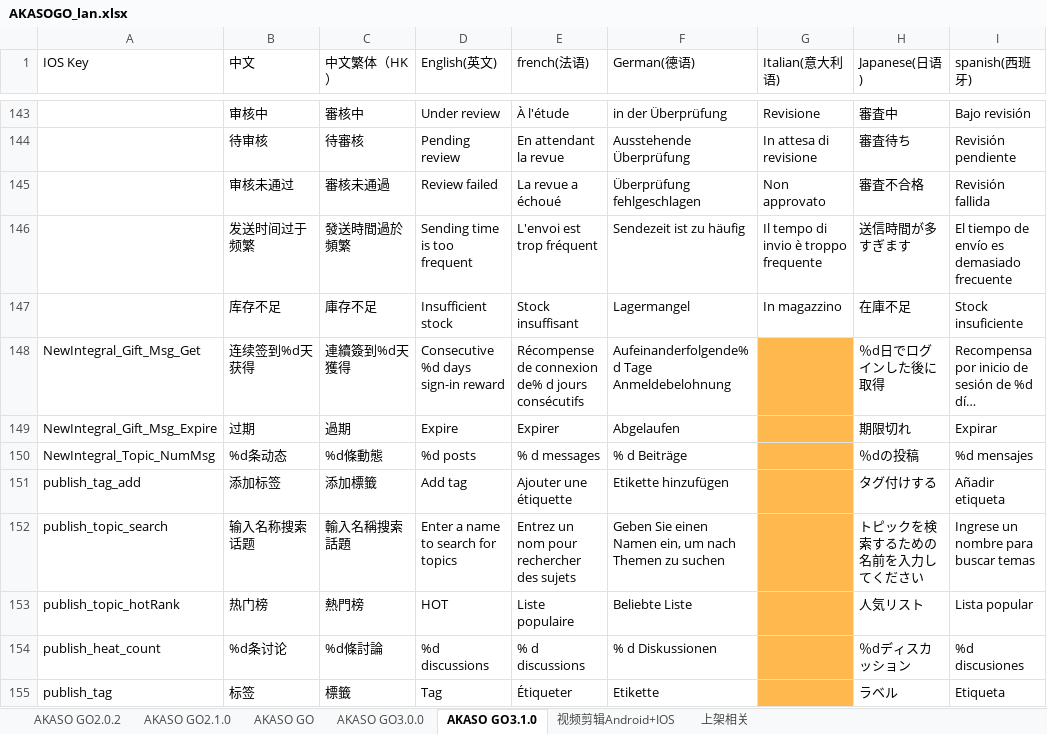
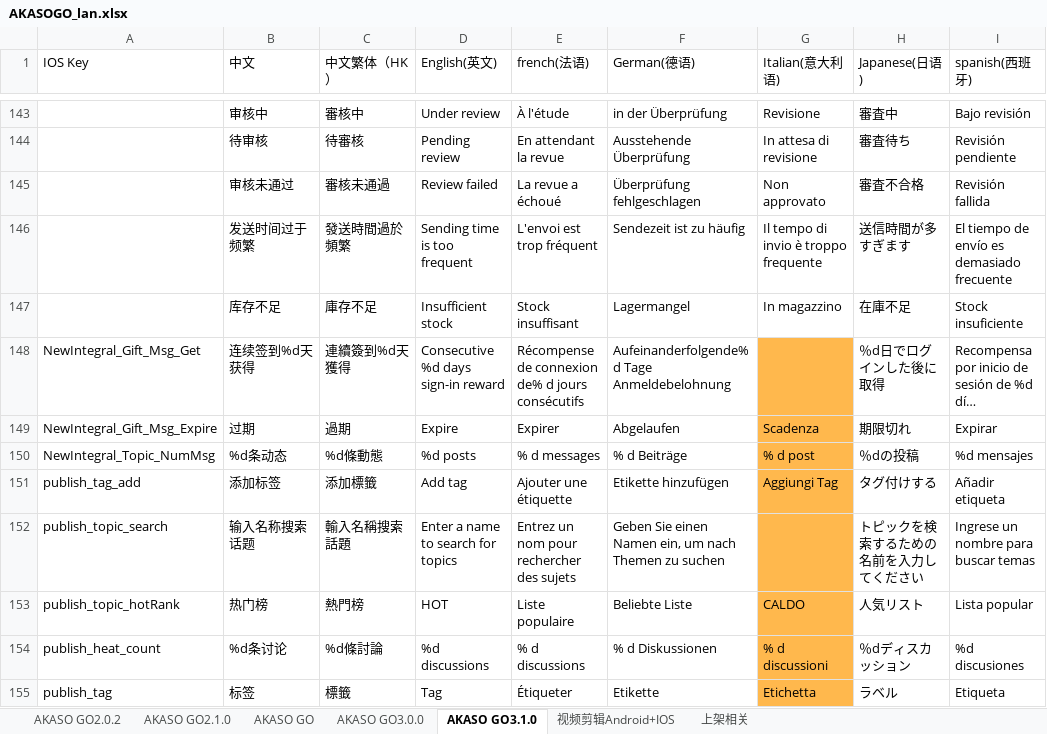
Before and after one commit to keroushe/Localizable-Language, an Excel workbook: iOS/excel2String/AKASOGO_lan.xlsx, sheet AKASO GO3.1.0, drawn as a sheet; only a part is shown, gaps mark what is left out; long unchanged cells end in …; values as stored, in another font and other column widths than the file's, no borders; the diff covers the shown part only; the diff names each change by its address in the sheet, - before the commit and + after, or states it on an @@ line.

```diff
--- a/iOS/excel2String/AKASOGO_lan.xlsx (sheet AKASO GO3.1.0)
+++ b/iOS/excel2String/AKASOGO_lan.xlsx (sheet AKASO GO3.1.0)
-G149 (Italian(意大利语)): (empty)
+G149 (Italian(意大利语)): Scadenza
-G150 (Italian(意大利语)): (empty)
+G150 (Italian(意大利语)): % d post
-G151 (Italian(意大利语)): (empty)
+G151 (Italian(意大利语)): Aggiungi Tag
-G153 (Italian(意大利语)): (empty)
+G153 (Italian(意大利语)): CALDO
-G154 (Italian(意大利语)): (empty)
+G154 (Italian(意大利语)): % d discussioni
-G155 (Italian(意大利语)): (empty)
+G155 (Italian(意大利语)): Etichetta
```
Also changed, not shown: 7 edited cells elsewhere in this sheet, 8 other files.
